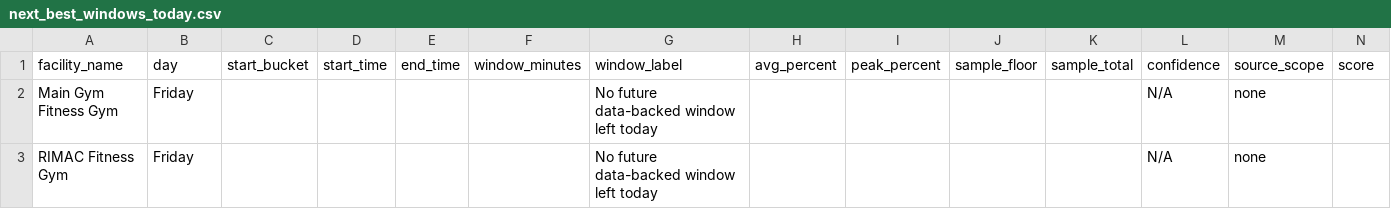
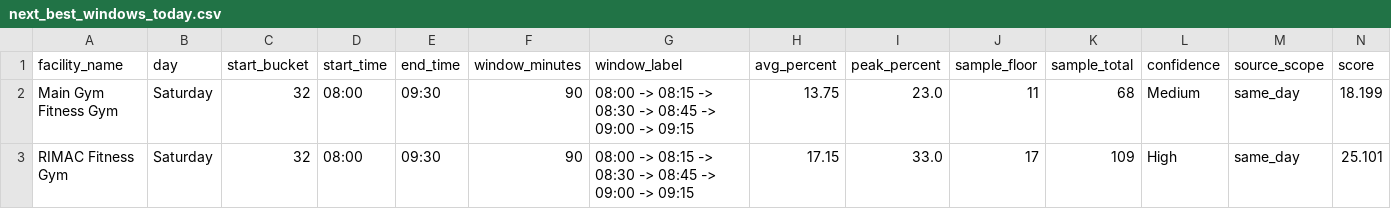
Before and after one commit to aarond67/ucsd-gym-tracker, a CSV file: next_best_windows_today.csv, drawn as a sheet.

Commit message:
update occupancy data 2026-10-03 00:00:04

```diff
--- a/next_best_windows_today.csv
+++ b/next_best_windows_today.csv
@@ -1,3 +1,3 @@
 facility_name,day,start_bucket,start_time,end_time,window_minutes,window_label,avg_percent,peak_percent,sample_floor,sample_total,confidence,source_scope,score
-Main Gym Fitness Gym,Friday,,,,,No future data-backed window left today,,,,,N/A,none,
-RIMAC Fitness Gym,Friday,,,,,No future data-backed window left today,,,,,N/A,none,
+Main Gym Fitness Gym,Saturday,32,08:00,09:30,90,08:00 -> 08:15 -> 08:30 -> 08:45 -> 09:00 -> 09:15,13.75,23.0,11,68,Medium,same_day,18.199
+RIMAC Fitness Gym,Saturday,32,08:00,09:30,90,08:00 -> 08:15 -> 08:30 -> 08:45 -> 09:00 -> 09:15,17.15,33.0,17,109,High,same_day,25.101
```
Also changed, not shown: 5 other files.
